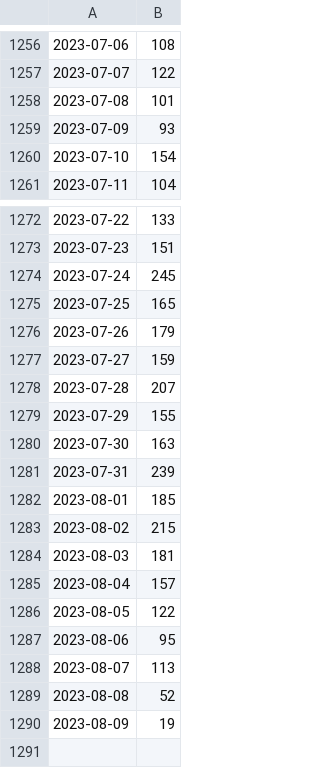
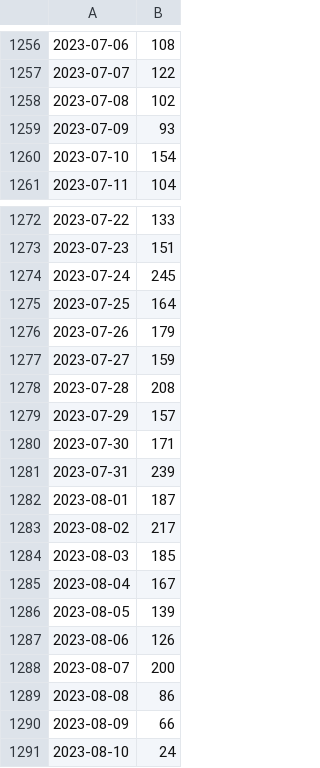
Before and after one commit to yoh-tanimoto/R_t-uniformprior, a CSV file: sympdatadates.csv, drawn as a sheet; only a part is shown, gaps mark what is left out.

Commit message:
update data

```diff
--- a/sympdatadates.csv
+++ b/sympdatadates.csv
@@ -1257,3 +1257,3 @@
 2023-07-07,122
-2023-07-08,101
+2023-07-08,102
 2023-07-09,93
@@ -1274,17 +1274,18 @@
 2023-07-24,245
-2023-07-25,165
+2023-07-25,164
 2023-07-26,179
 2023-07-27,159
-2023-07-28,207
-2023-07-29,155
-2023-07-30,163
+2023-07-28,208
+2023-07-29,157
+2023-07-30,171
 2023-07-31,239
-2023-08-01,185
-2023-08-02,215
-2023-08-03,181
-2023-08-04,157
-2023-08-05,122
-2023-08-06,95
-2023-08-07,113
-2023-08-08,52
-2023-08-09,19
+2023-08-01,187
+2023-08-02,217
+2023-08-03,185
+2023-08-04,167
+2023-08-05,139
+2023-08-06,126
+2023-08-07,200
+2023-08-08,86
+2023-08-09,66
+2023-08-10,24
```
Also changed, not shown: sympdatadl.csv.
